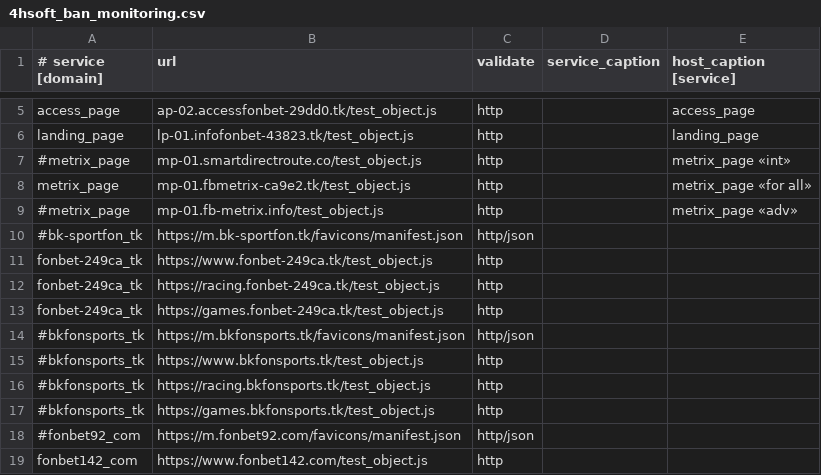
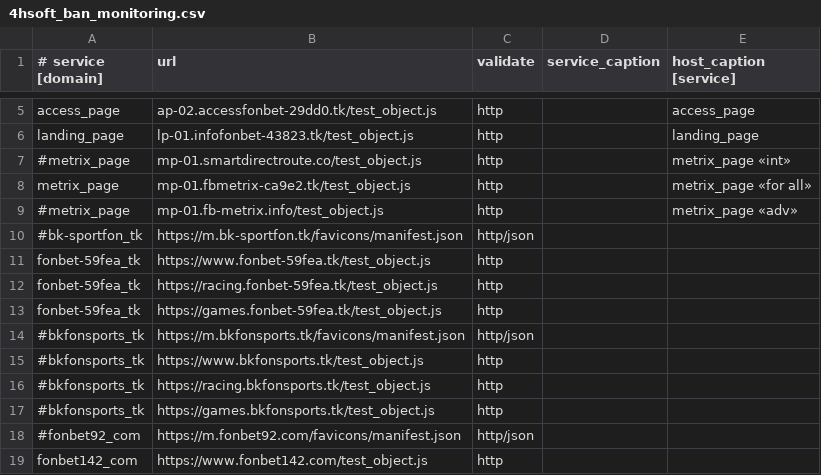
Before and after one commit to fbdevdata/psipl, a CSV file: 4hsoft_ban_monitoring.csv, drawn as a sheet; only a part is shown, gaps mark what is left out.

Commit message:
Update 4hsoft_ban_monitoring.csv

```diff
--- a/4hsoft_ban_monitoring.csv
+++ b/4hsoft_ban_monitoring.csv
@@ -10,5 +10,5 @@ metrix_page;mp-01.fbmetrix-ca9e2.tk/test_object.js;http;;metrix_page «for all»
 #bk-sportfon_tk;https://m.bk-sportfon.tk/favicons/manifest.json;http/json;;
-fonbet-249ca_tk;https://www.fonbet-249ca.tk/test_object.js;http;;
-fonbet-249ca_tk;https://racing.fonbet-249ca.tk/test_object.js;http;;
-fonbet-249ca_tk;https://games.fonbet-249ca.tk/test_object.js;http;;
+fonbet-59fea_tk;https://www.fonbet-59fea.tk/test_object.js;http;;
+fonbet-59fea_tk;https://racing.fonbet-59fea.tk/test_object.js;http;;
+fonbet-59fea_tk;https://games.fonbet-59fea.tk/test_object.js;http;;
 #bkfonsports_tk;https://m.bkfonsports.tk/favicons/manifest.json;http/json;;
```
